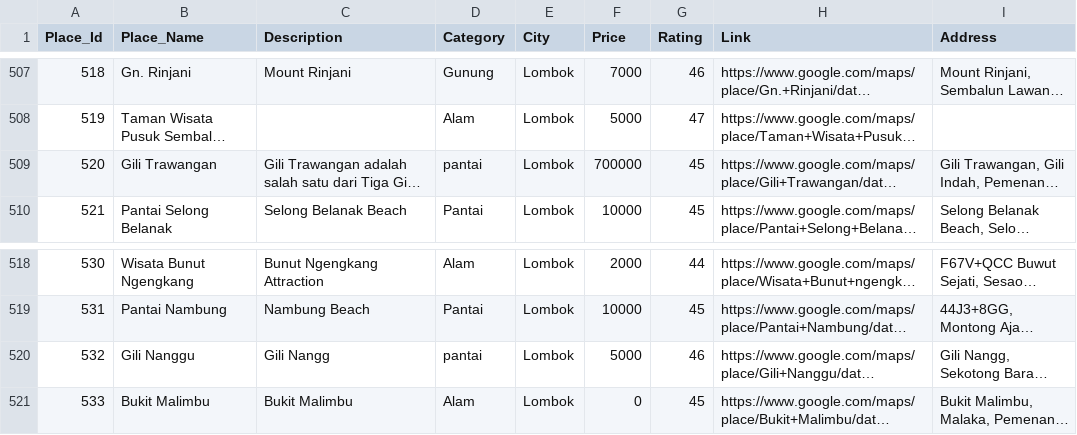
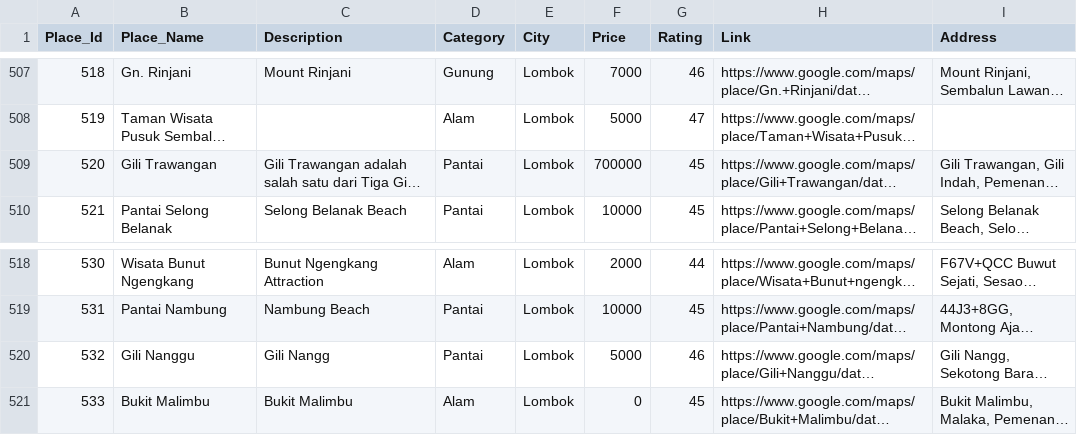
Before and after one commit to Voyageur-Team/Machine-Learning, a CSV file: dataset/places_dataset.csv, drawn as a sheet; only a part is shown, gaps mark what is left out; long unchanged cells end in …; the diff names each change by its address in the sheet, - before the commit and + after, or states it on an @@ line.

Commit message:
Update places_dataset.csv

```diff
--- a/dataset/places_dataset.csv
+++ b/dataset/places_dataset.csv
-D509 (Category): pantai
+D509 (Category): Pantai
-D520 (Category): pantai
+D520 (Category): Pantai
```
